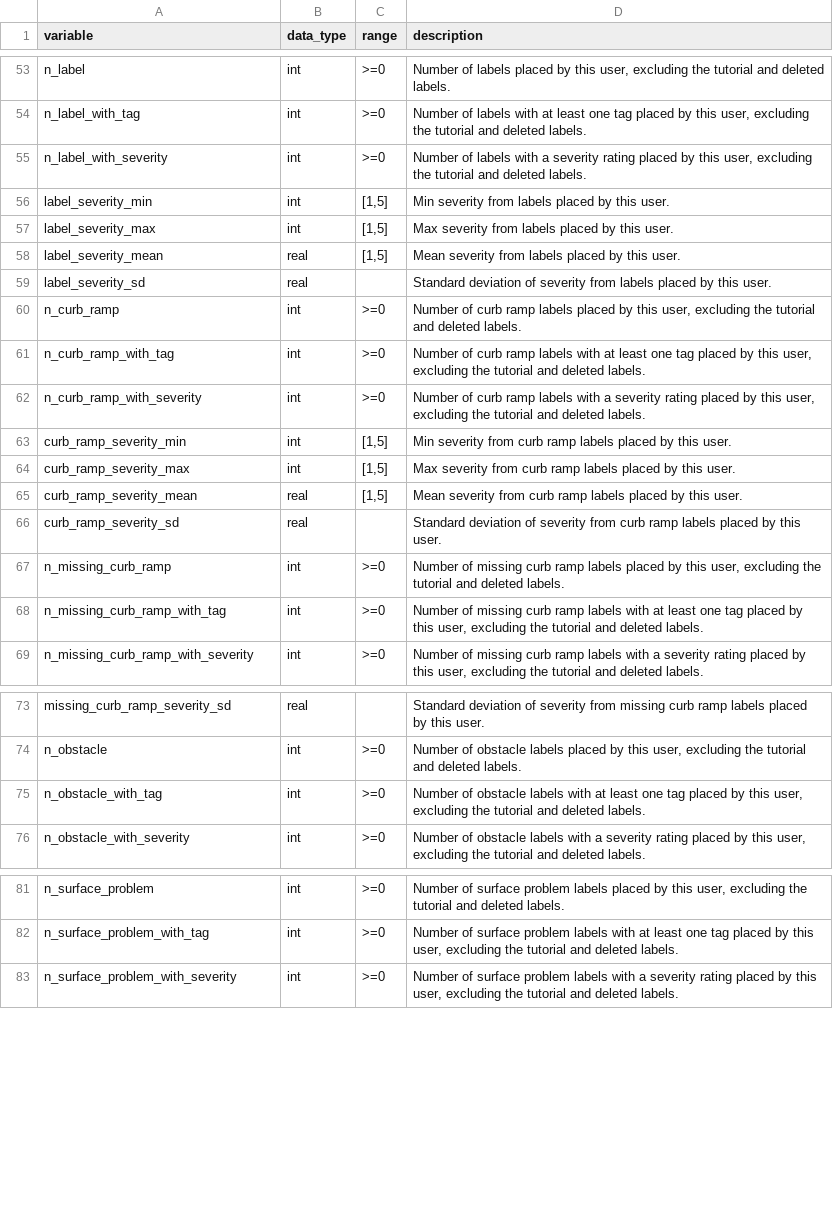
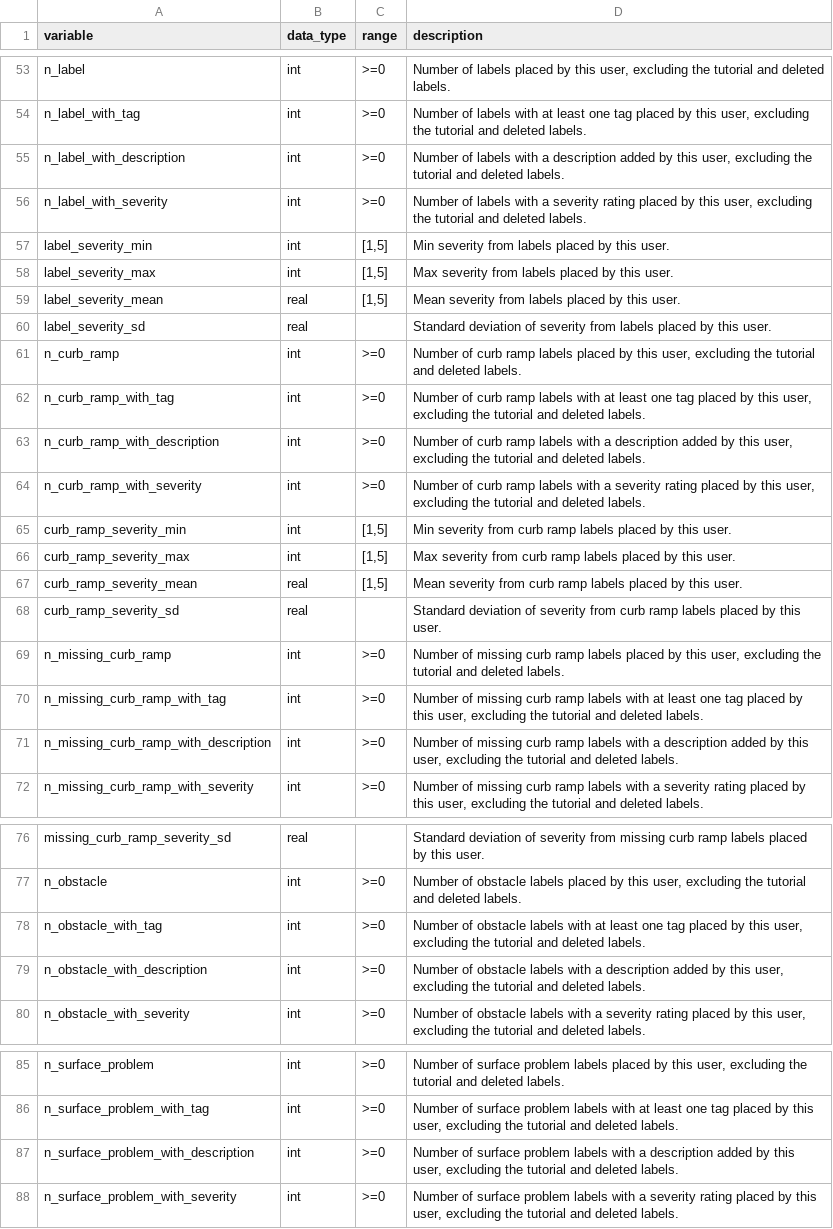
Before and after one commit to ProjectSidewalk/sidewalk-quality-analysis, a CSV file: data/ml-codebook.csv, drawn as a sheet; only a part is shown, gaps mark what is left out; the diff covers the shown part only; the diff names each change by its address in the sheet, - before the commit and + after, or states it on an @@ line.

Commit message:
adds counts of labels with descriptions to SQL query

```diff
--- a/data/ml-codebook.csv
+++ b/data/ml-codebook.csv
+row 55: n_label_with_description | int | >=0 | Number of labels with a description added by this user, excluding the tutorial and deleted labels.
+row 63: n_curb_ramp_with_description | int | >=0 | Number of curb ramp labels with a description added by this user, excluding the tutorial and deleted labels.
+row 71: n_missing_curb_ramp_with_description | int | >=0 | Number of missing curb ramp labels with a description added by this user, excluding the tutorial and deleted labels.
+row 79: n_obstacle_with_description | int | >=0 | Number of obstacle labels with a description added by this user, excluding the tutorial and deleted labels.
+row 87: n_surface_problem_with_description | int | >=0 | Number of surface problem labels with a description added by this user, excluding the tutorial and deleted labels.
```
Also changed, not shown: 1 added row elsewhere in this file, 1 other file.
